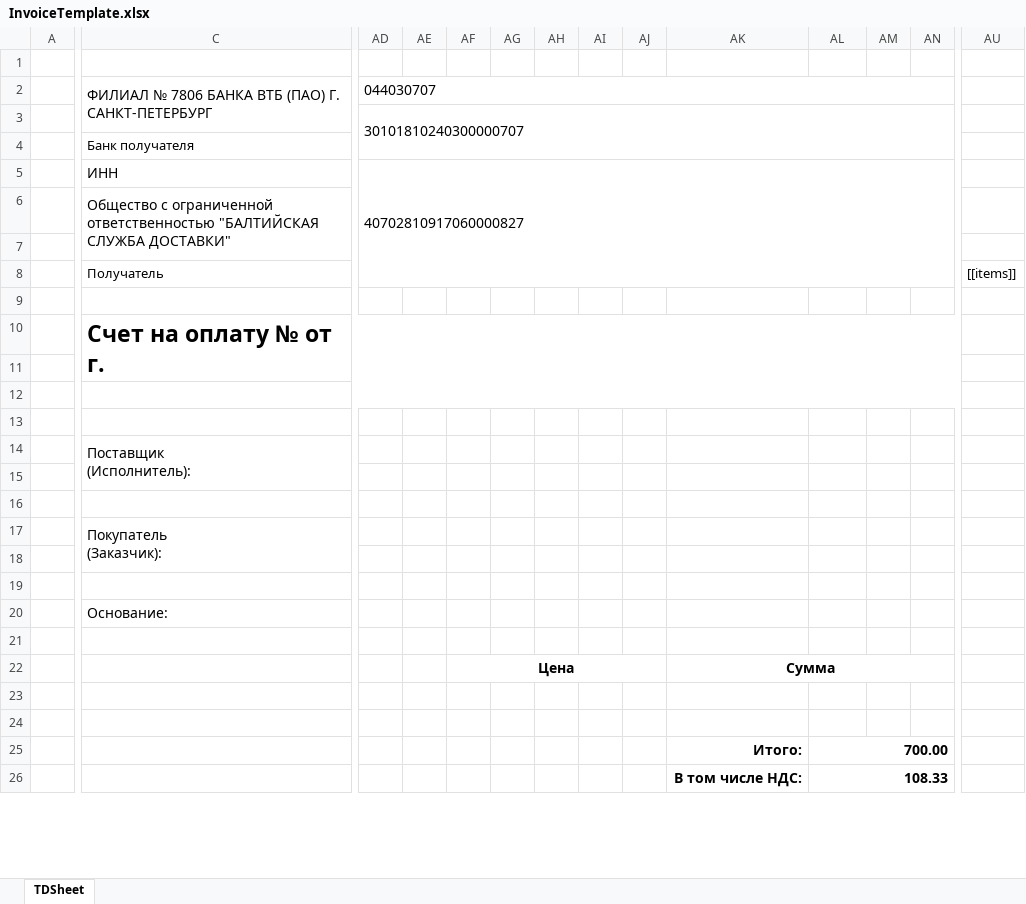
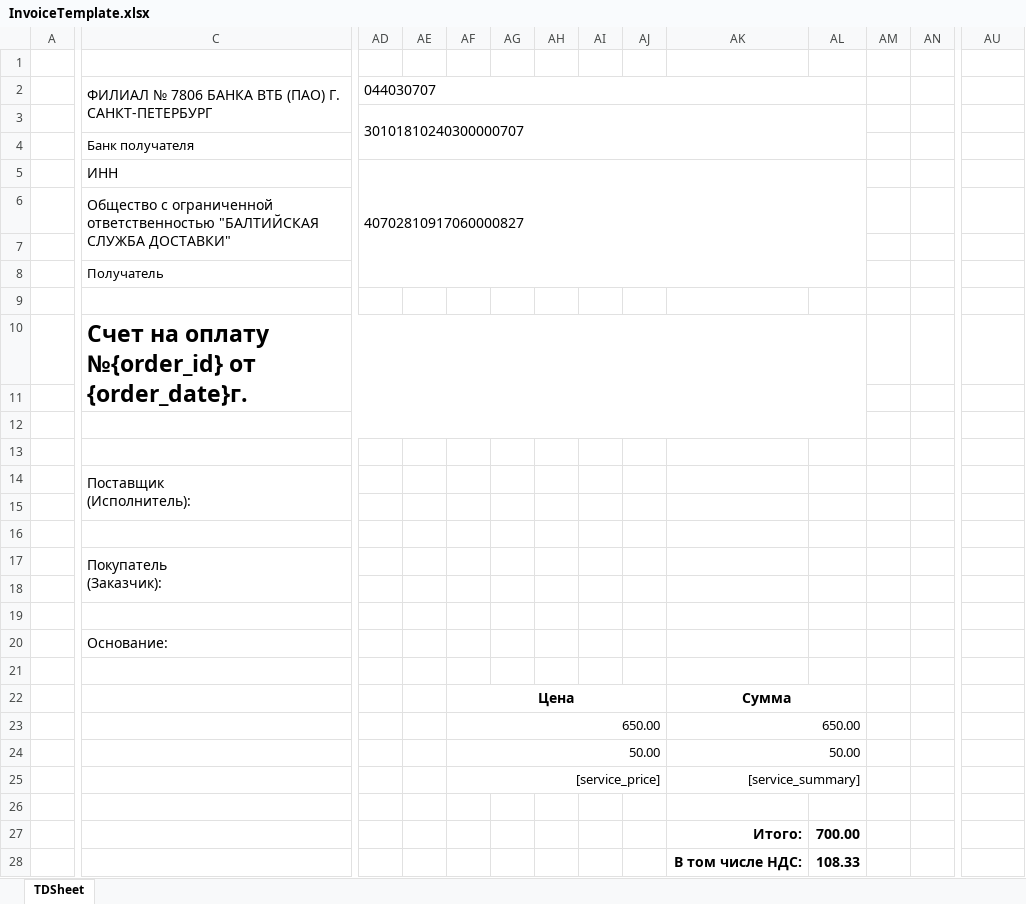
Before and after one commit to Brainor-corp/bsd, an Excel workbook: public/templates/InvoiceTemplate.xlsx, sheet TDSheet, drawn as a sheet; only a part is shown, gaps mark what is left out; values as stored, in another font and other column widths than the file's, no borders; removed rows and columns are numbered as before the commit, all else as after; rows hold the shown columns only; the diff covers the shown part only; the diff names each change by its address in the sheet, - before the commit and + after, or states it on an @@ line.

Commit message:
работа с документами

```diff
--- a/public/templates/InvoiceTemplate.xlsx (sheet TDSheet)
+++ b/public/templates/InvoiceTemplate.xlsx (sheet TDSheet)
-AD2:AQ2 merged
+AD2:AL2 merged
-AD3:AQ4 merged
+AD3:AL4 merged
-AD5:AQ8 merged
+AD5:AL8 merged
-AU8: [[items]]
+AU8: (empty)
-C10: Счет на оплату № от г.
+C10: Счет на оплату №{order_id} от {order_date}г.
-C10:AQ11 merged
+C10:AL11 merged
-C12:AQ12 merged
+C12:AL12 merged
-AK22:AR22 merged
+AK22:AL22 merged
-row 23: (empty)
+row 23:  |  |  |  | 650.00 |  |  |  |  | 650.00
+AF23:AJ23 merged
+AK23:AL23 merged
+row 24:  |  |  |  | 50.00 |  |  |  |  | 50.00
+row 25:  |  |  |  | [service_price] |  |  |  |  | [service_summary]
-AL25:AR25 merged
-AL26:AR26 merged
```
Also changed, not shown: merged cells elsewhere in this sheet.
